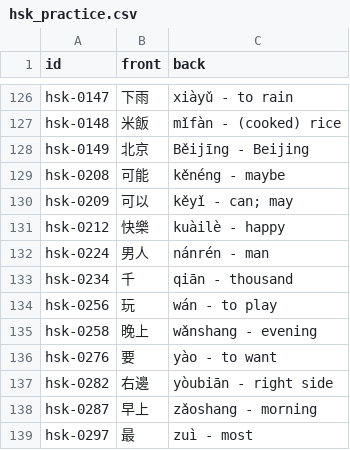
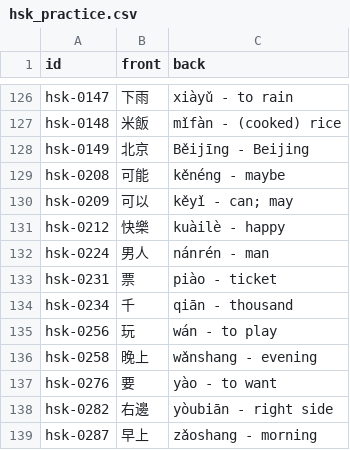
Before and after one commit to chiin/feeeed, a CSV file: hsk_practice.csv, drawn as a sheet; only a part is shown, gaps mark what is left out; the shorter side is filled out with more unchanged rows; the diff names each change by its address in the sheet, - before the commit and + after, or states it on an @@ line.

```diff
--- a/hsk_practice.csv
+++ b/hsk_practice.csv
+row 133: hsk-0231 | 票 | piào - ticket
```
Also changed, not shown: 29 other files.
